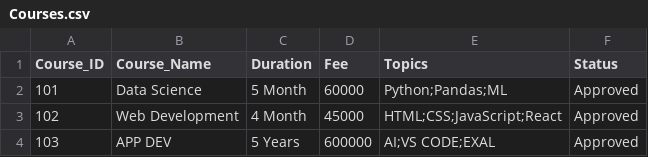
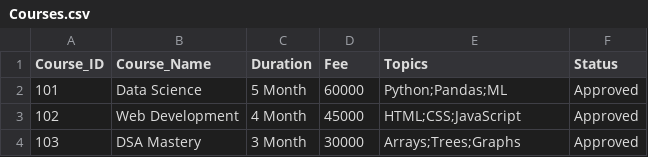
Before and after one commit to MunikLalluvadiya/python-playground, a CSV file: Coaching Institute/Courses.csv, drawn as a sheet.

```diff
--- a/Coaching Institute/Courses.csv
+++ b/Coaching Institute/Courses.csv
@@ -2,3 +2,3 @@ Course_ID,Course_Name,Duration,Fee,Topics,Status
 101,Data Science,5 Month,60000,Python;Pandas;ML,Approved
-102,Web Development,4 Month,45000,HTML;CSS;JavaScript;React,Approved
-103,APP DEV,5 Years,600000,AI;VS CODE;EXAL,Approved
+102,Web Development,4 Month,45000,HTML;CSS;JavaScript,Approved
+103,DSA Mastery,3 Month,30000,Arrays;Trees;Graphs,Approved
```
Also changed, not shown: Coaching Institute/Attendance.csv, Coaching Institute/User.csv, 4 other files.
